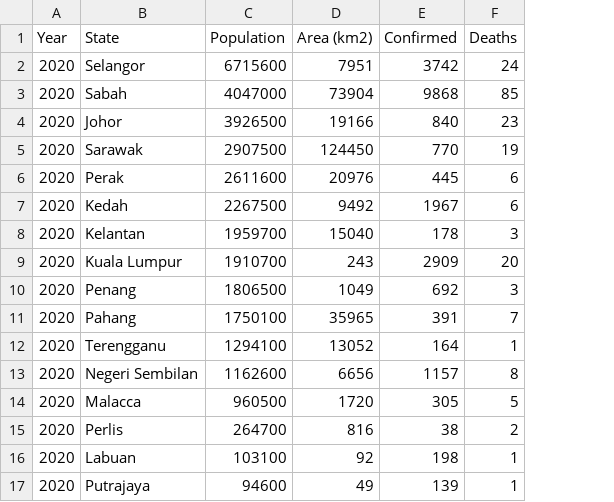
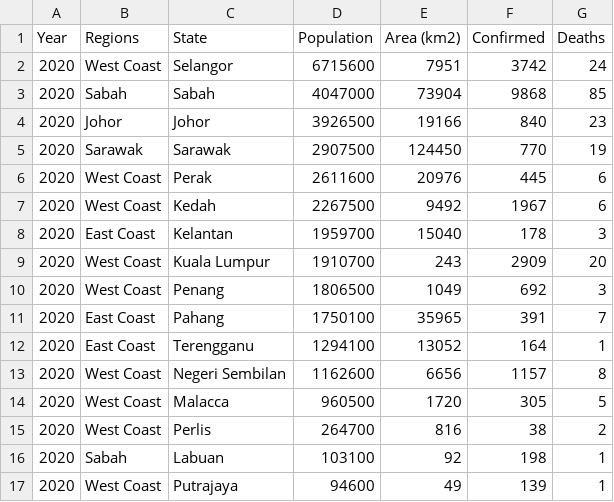
Before and after one commit to dxche5/FIT3179-W10, a CSV file: Covid19_Malaysia.csv, drawn as a sheet; the diff names each change by its address in the sheet, - before the commit and + after, or states it on an @@ line.

Commit message:
Add files via upload

```diff
--- a/Covid19_Malaysia.csv
+++ b/Covid19_Malaysia.csv
+column B (Regions), rows 2-17: West Coast | Sabah | Johor | Sarawak | West Coast | West Coast | East Coast | West Coast | West Coast | East Coast | East Coast | West Coast | West Coast | West Coast | Sabah | West Coast
```
